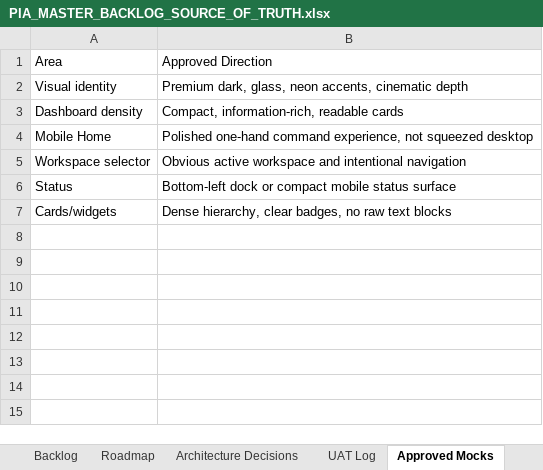
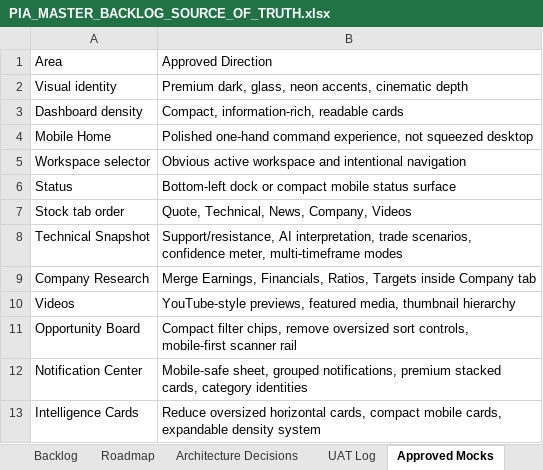
Before and after one commit to parmpr-ai/personal-investment-agent, an Excel workbook: docs/PIA_MASTER_BACKLOG_SOURCE_OF_TRUTH.xlsx, sheet Approved Mocks, drawn as a sheet; values as stored, in another font and other column widths than the file's, no borders; removed rows and columns are numbered as before the commit, all else as after; the diff names each change by its address in the sheet, - before the commit and + after, or states it on an @@ line.

```diff
--- a/docs/PIA_MASTER_BACKLOG_SOURCE_OF_TRUTH.xlsx (sheet Approved Mocks)
+++ b/docs/PIA_MASTER_BACKLOG_SOURCE_OF_TRUTH.xlsx (sheet Approved Mocks)
-row 7: Cards/widgets | Dense hierarchy, clear badges, no raw text blocks
+row 7: Stock tab order | Quote, Technical, News, Company, Videos
+row 8: Technical Snapshot | Support/resistance, AI interpretation, trade scenarios, confidence meter, multi-timeframe modes
+row 9: Company Research | Merge Earnings, Financials, Ratios, Targets inside Company tab
+row 10: Videos | YouTube-style previews, featured media, thumbnail hierarchy
+row 11: Opportunity Board | Compact filter chips, remove oversized sort controls, mobile-first scanner rail
+row 12: Notification Center | Mobile-safe sheet, grouped notifications, premium stacked cards, category identities
+row 13: Intelligence Cards | Reduce oversized horizontal cards, compact mobile cards, expandable density system
```
Also changed, not shown: sheet Backlog, sheet Agent Tasks, sheet UAT Log, sheet Architecture Decisions, sheet Roadmap, sheet Dashboard, 1 other file.
